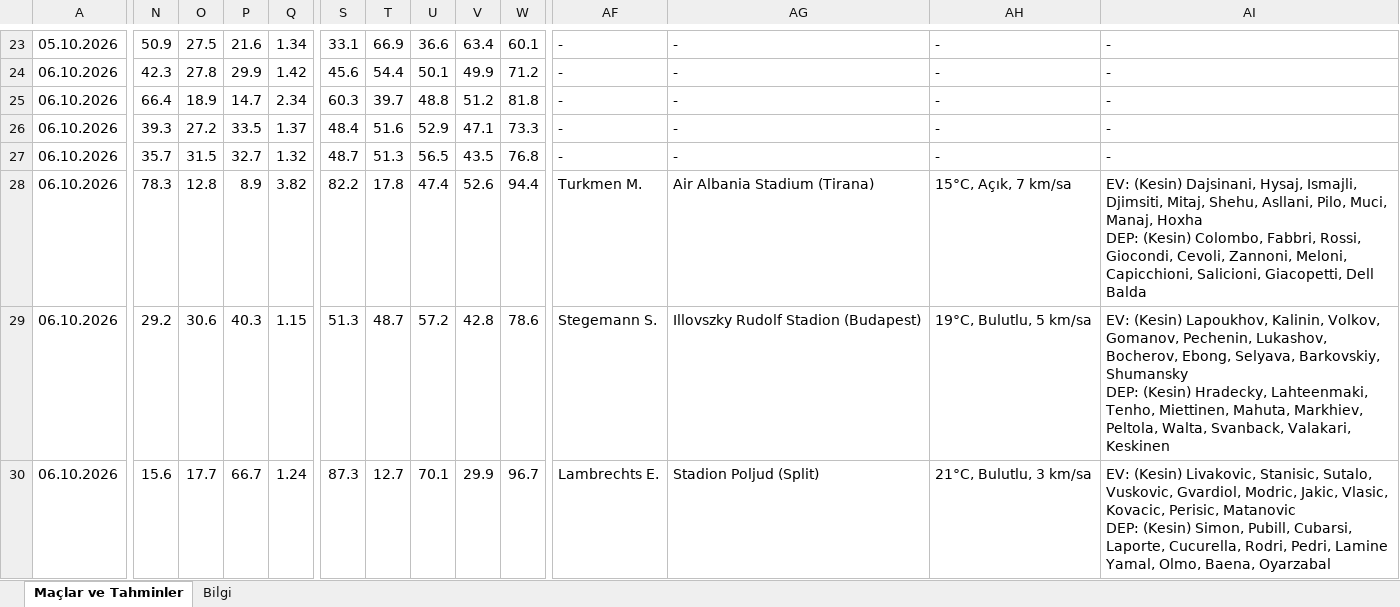
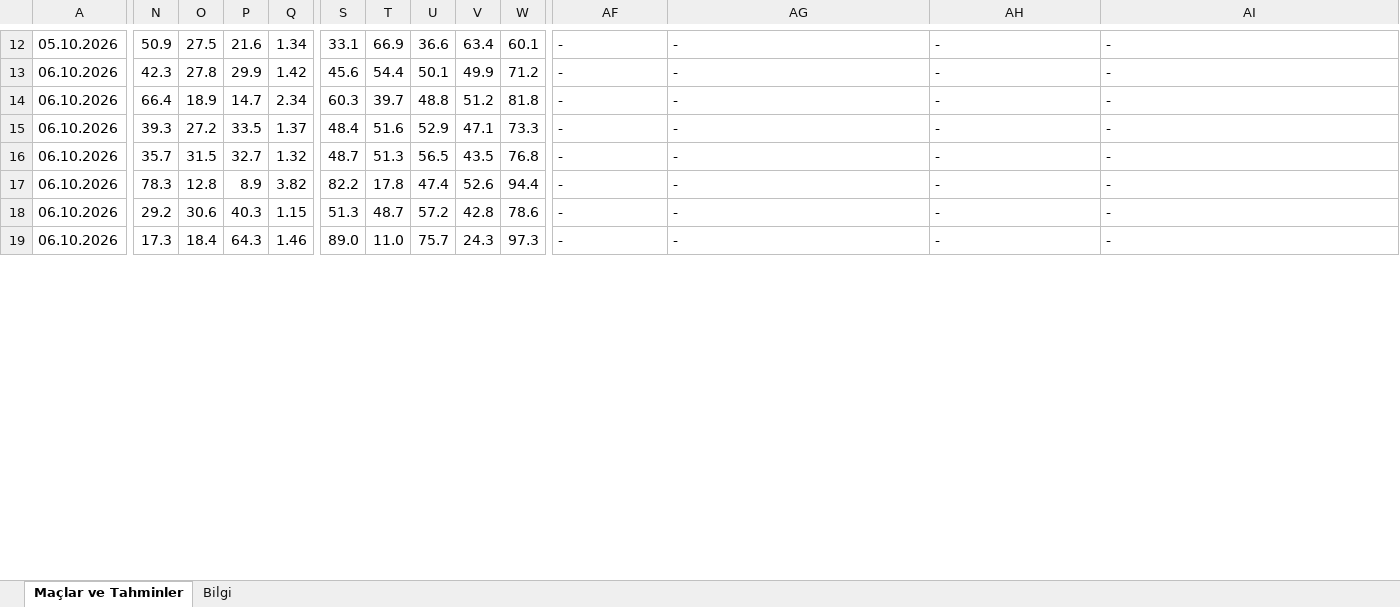
Before and after one commit to degerserranur-ops/futbol-tahmin, an Excel workbook: maclar_ve_tahminler.xlsx, sheet Maçlar ve Tahminler, drawn as a sheet; only a part is shown, gaps mark what is left out; values as stored, in another font and other column widths than the file's, no cell formats; addresses are those after the commit; ↵ is a line break in a cell; the diff covers the shown part only; the diff names each change by its address in the sheet, - before the commit and + after, or states it on an @@ line.

```diff
--- a/maclar_ve_tahminler.xlsx (sheet Maçlar ve Tahminler)
+++ b/maclar_ve_tahminler.xlsx (sheet Maçlar ve Tahminler)
-AF17: Turkmen M.
+AF17: -
-AG17: Air Albania Stadium (Tirana)
+AG17: -
-AH17: 15°C, Açık, 7 km/sa
+AH17: -
-AI17: EV: (Kesin) Dajsinani, Hysaj, Ismajli, Djimsiti, Mitaj, Shehu, Asllani, Pilo, Muci, Manaj, Hoxha ↵ DEP: (Kesin) Colombo, Fabbri, Rossi, Giocondi, Cevoli, Zannoni, Meloni, Capicchioni, Salicioni, Giacopetti, Dell Balda
+AI17: -
-AF18: Stegemann S.
+AF18: -
-AG18: Illovszky Rudolf Stadion (Budapest)
+AG18: -
-AH18: 19°C, Bulutlu, 5 km/sa
+AH18: -
-AI18: EV: (Kesin) Lapoukhov, Kalinin, Volkov, Gomanov, Pechenin, Lukashov, Bocherov, Ebong, Selyava, Barkovskiy, Shumansky ↵ DEP: (Kesin) Hradecky, Lahteenmaki, Tenho, Miettinen, Mahuta, Markhiev, Peltola, Walta, Svanback, Valakari, Keskinen
+AI18: -
-N19: 15.6
+N19: 17.3
-O19: 17.7
+O19: 18.4
-P19: 66.7
+P19: 64.3
-Q19: 1.24
+Q19: 1.46
-S19: 87.3
+S19: 89.0
-T19: 12.7
+T19: 11.0
-U19: 70.1
+U19: 75.7
-V19: 29.9
+V19: 24.3
-W19: 96.7
+W19: 97.3
-AF19: Lambrechts E.
+AF19: -
-AG19: Stadion Poljud (Split)
+AG19: -
-AH19: 21°C, Bulutlu, 3 km/sa
+AH19: -
-AI19: EV: (Kesin) Livakovic, Stanisic, Sutalo, Vuskovic, Gvardiol, Modric, Jakic, Vlasic, Kovacic, Perisic, Matanovic ↵ DEP: (Kesin) Simon, Pubill, Cubarsi, Laporte, Cucurella, Rodri, Pedri, Lamine Yamal, Olmo, Baena, Oyarzabal
+AI19: -
```
Also changed, not shown: 25 added rows, 11 removed rows and 51 edited cells elsewhere in this sheet, sheet Bilgi, cell formats.
